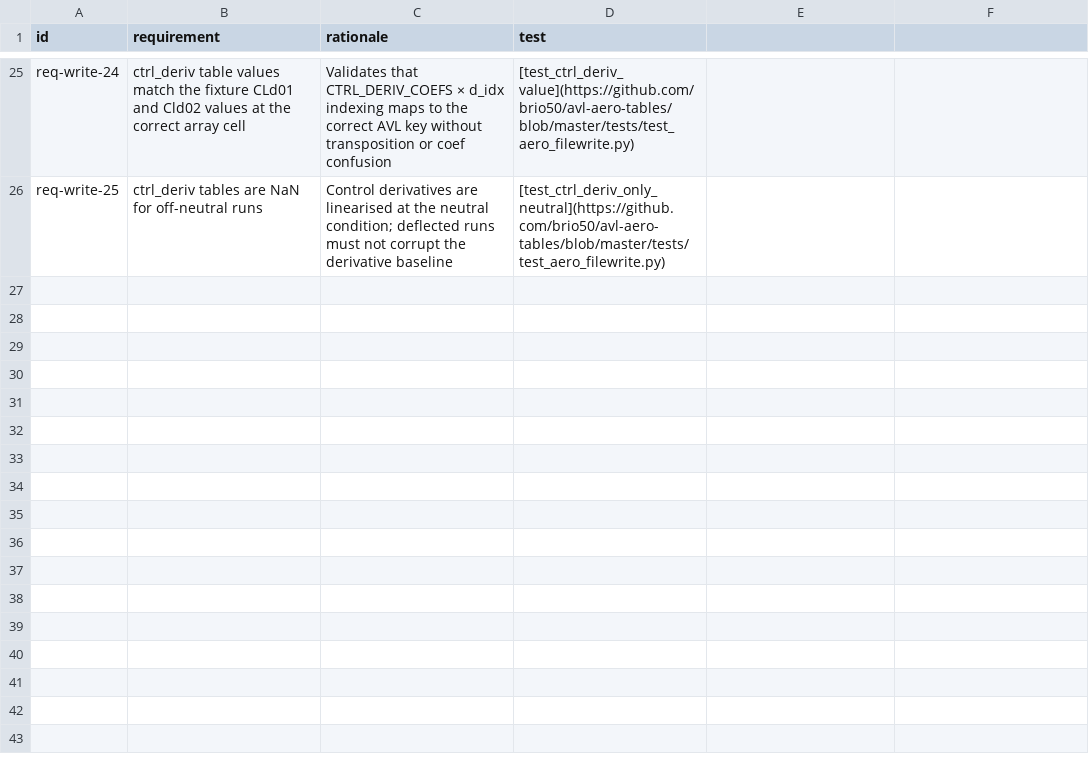
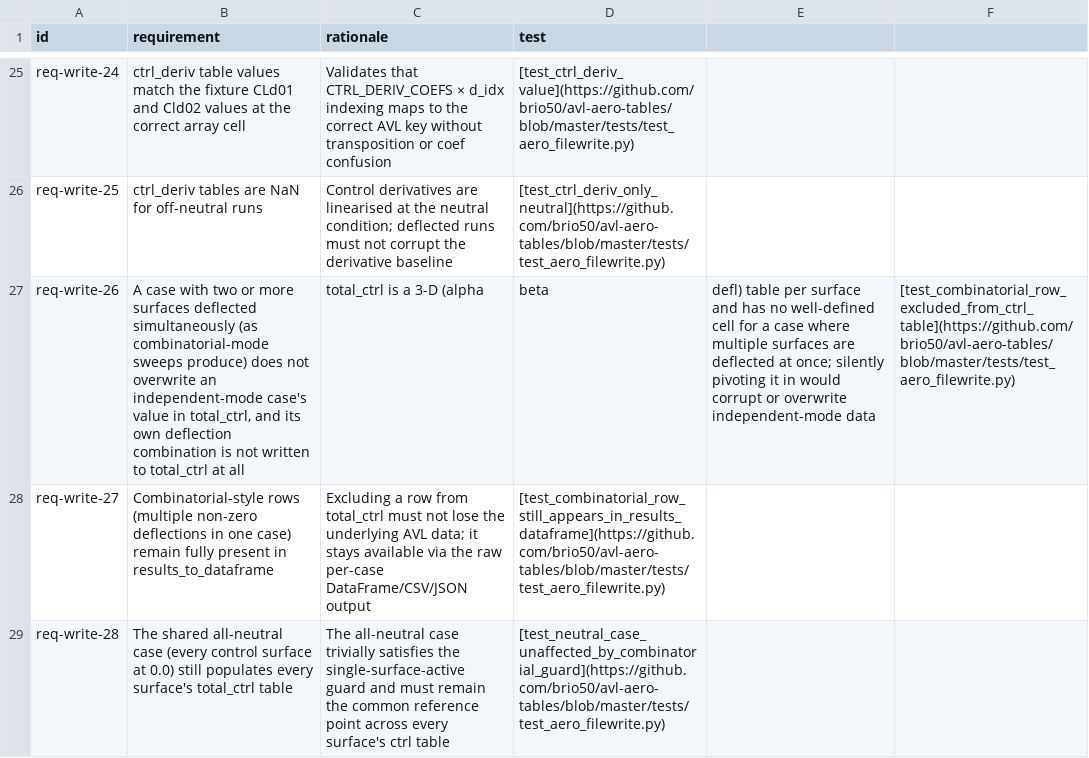
Before and after one commit to brio50/AVL-Aero-Tables, a CSV file: docs/dev/reqs/write.csv, drawn as a sheet; only a part is shown, gaps mark what is left out; the diff names each change by its address in the sheet, - before the commit and + after, or states it on an @@ line.

```diff
--- a/docs/dev/reqs/write.csv
+++ b/docs/dev/reqs/write.csv
+row 27: req-write-26 | A case with two or more surfaces deflected simultaneously (as combinatorial-mode sweeps produce) does not overwrite an independent-mode case's value in total_ctrl, and its own deflection combination is not written to total_ctrl at all | total_ctrl is a 3-D (alpha | beta | defl) table per surface and has no well-defined cell for a case where multiple surfaces are deflected at once; silently pivoting it in would corrupt or overwrite independent-mode data | [test_combinatorial_row_excluded_from_ctrl_table](https://github.com/brio50/avl-aero-tables/blob/master/tests/test_aero_filewrite.py)
+row 28: req-write-27 | Combinatorial-style rows (multiple non-zero deflections in one case) remain fully present in results_to_dataframe | Excluding a row from total_ctrl must not lose the underlying AVL data; it stays available via the raw per-case DataFrame/CSV/JSON output | [test_combinatorial_row_still_appears_in_results_dataframe](https://github.com/brio50/avl-aero-tables/blob/master/tests/test_aero_filewrite.py)
+row 29: req-write-28 | The shared all-neutral case (every control surface at 0.0) still populates every surface's total_ctrl table | The all-neutral case trivially satisfies the single-surface-active guard and must remain the common reference point across every surface's ctrl table | [test_neutral_case_unaffected_by_combinatorial_guard](https://github.com/brio50/avl-aero-tables/blob/master/tests/test_aero_filewrite.py)
```
Also changed, not shown: docs/dev/reqs/cli.csv, docs/dev/reqs/cmd.csv, 14 other files.
